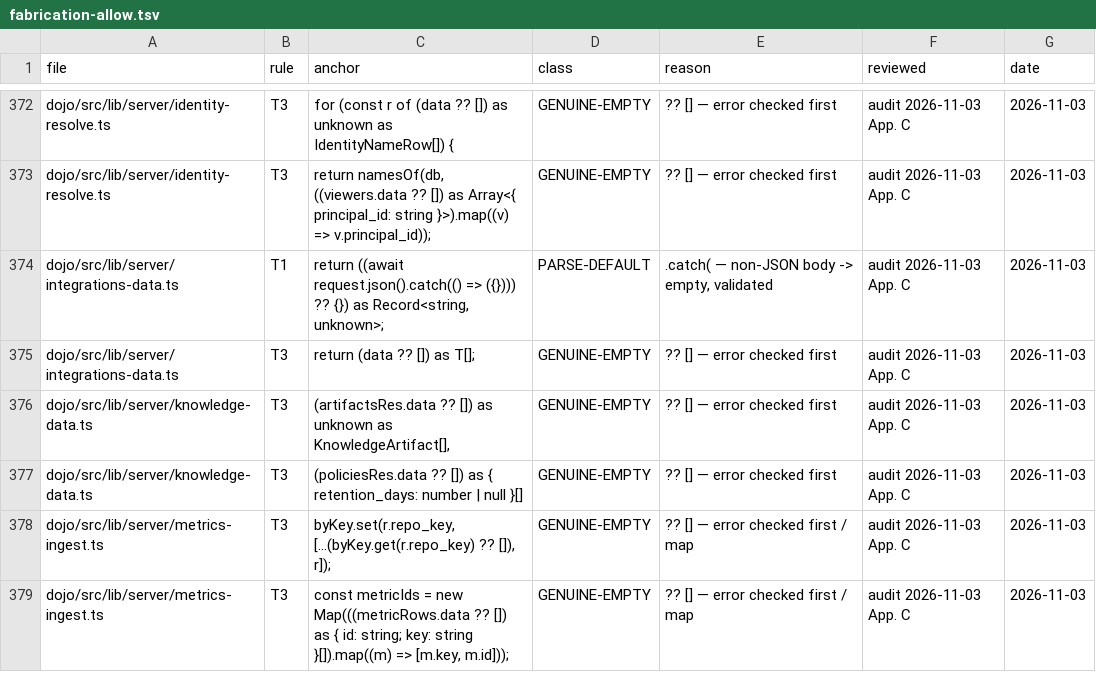
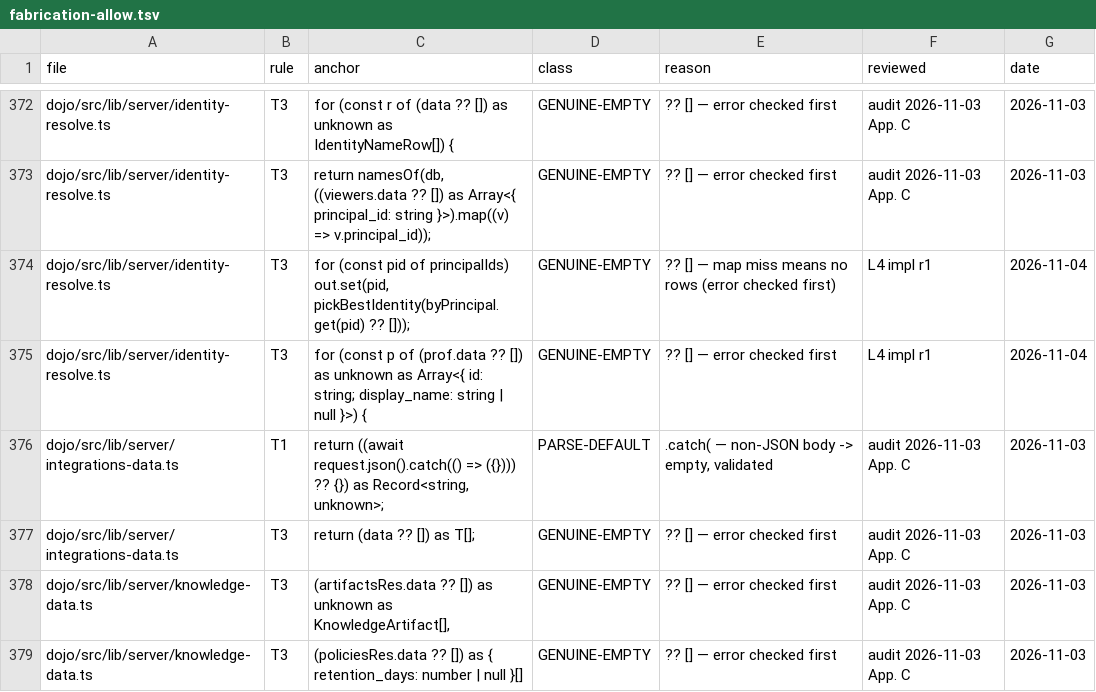
Before and after one commit to sensei-hq/sensei, a TSV file: scripts/fabrication-allow.tsv, drawn as a sheet; only a part is shown, gaps mark what is left out; the shorter side is filled out with more unchanged rows.

Commit message:
feat(L4): member names over id fragments (phase B)
Resolver: principals.display_name fallback in namesOf over scoped
unnamed ids (identity wins, email kept, trim, fail closed). Mappers:
toKitMember/personLabel read name, email, 'Name not shared yet';
shortId helper gone. 8 reds enabled; 15 breakage-list replacements
(3 reworded pins, 11 fixture tables, wire-consoles text) + L2
principals.reads pin.

Callers cannot read principals (permission denied, verified live),
so members/viewers routes resolve names through the service client
(the access matrix's resolveDisplayNames exception, teams-precedented):
listMembers/listDojoViewers take nameDb, routes pass dojoDb(), route
specs pin the split.

Gates: dojo suite 215/2185 green, check 0 errors.

```diff
--- a/scripts/fabrication-allow.tsv
+++ b/scripts/fabrication-allow.tsv
@@ -373,2 +373,4 @@ dojo/src/lib/server/identity-resolve.ts	T3	for (const r of (data ?? []) as unkno
 dojo/src/lib/server/identity-resolve.ts	T3	return namesOf(db, ((viewers.data ?? []) as Array<{ principal_id: string }>).map((v) => v.principal_id));	GENUINE-EMPTY	?? [] — error checked first	audit 2026-11-03 App. C	2026-11-03
+dojo/src/lib/server/identity-resolve.ts	T3	for (const pid of principalIds) out.set(pid, pickBestIdentity(byPrincipal.get(pid) ?? []));	GENUINE-EMPTY	?? [] — map miss means no rows (error checked first)	L4 impl r1	2026-11-04
+dojo/src/lib/server/identity-resolve.ts	T3	for (const p of (prof.data ?? []) as unknown as Array<{ id: string; display_name: string | null }>) {	GENUINE-EMPTY	?? [] — error checked first	L4 impl r1	2026-11-04
 dojo/src/lib/server/integrations-data.ts	T1	return ((await request.json().catch(() => ({}))) ?? {}) as Record<string, unknown>;	PARSE-DEFAULT	.catch( — non-JSON body -> empty, validated	audit 2026-11-03 App. C	2026-11-03
```
Also changed, not shown: 18 other files.
